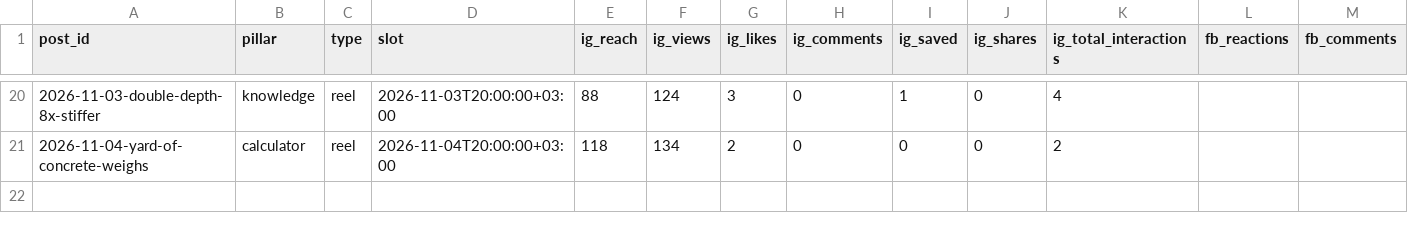
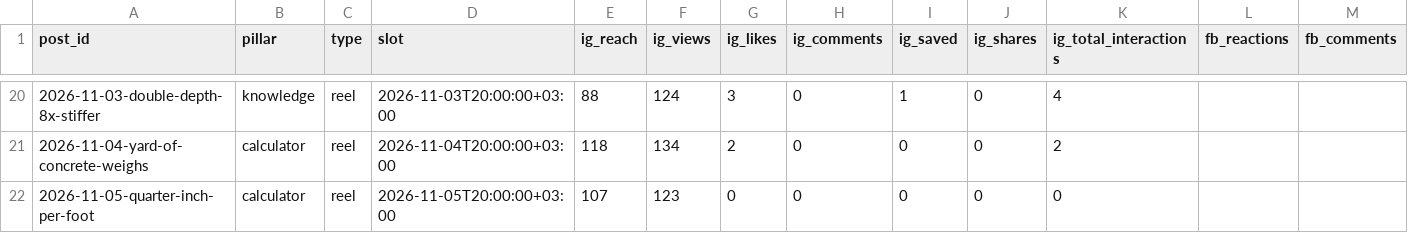
Before and after one commit to aliqatash-del/engiformula-social, a CSV file: data/post_metrics.csv, drawn as a sheet; only a part is shown, gaps mark what is left out; rows hold the shown columns only; the diff names each change by its address in the sheet, - before the commit and + after, or states it on an @@ line.

```diff
--- a/data/post_metrics.csv
+++ b/data/post_metrics.csv
+row 22: 2026-11-05-quarter-inch-per-foot | calculator | reel | 2026-11-05T20:00:00+03:00 | 107 | 123 | 0 | 0 | 0 | 0 | 0
```
Also changed, not shown: data/followers.csv.
